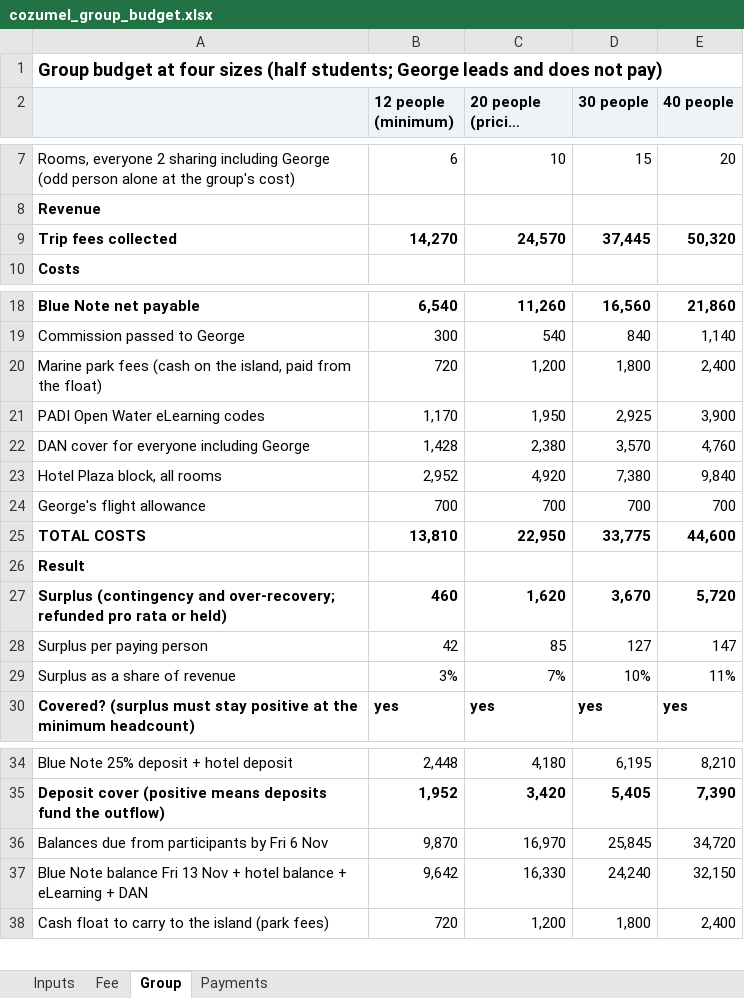
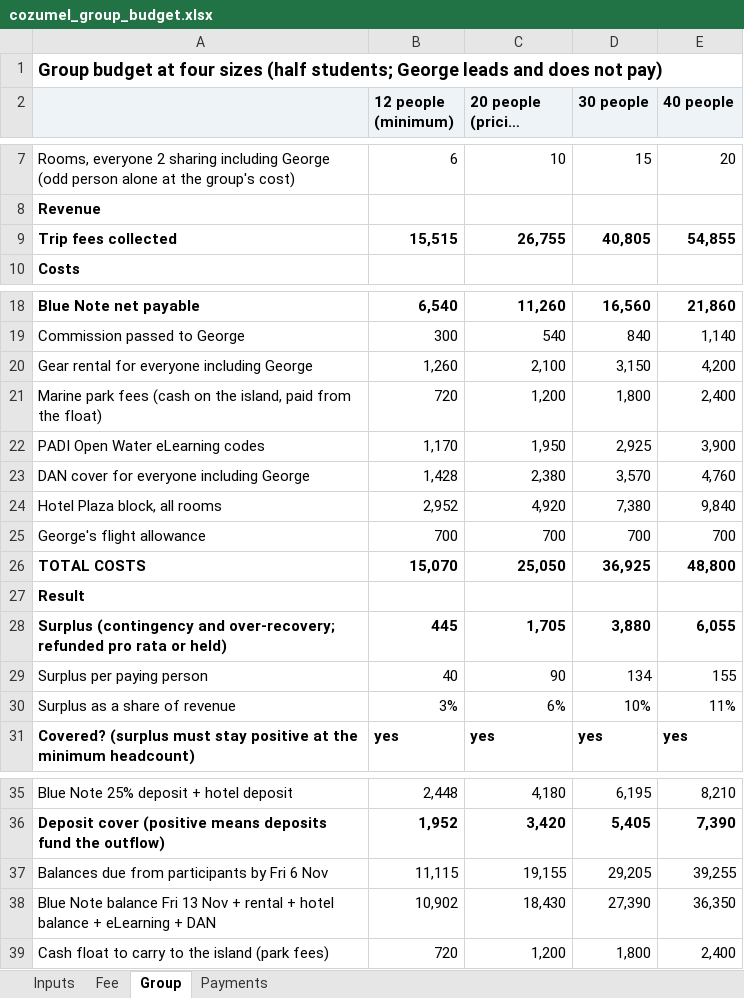
Before and after one commit to GeorgeJeffreys/George-Jeffreys, an Excel workbook: december-plan/pricing/cozumel_group_budget.xlsx, sheet Group, drawn as a sheet; only a part is shown, gaps mark what is left out; long unchanged cells end in …; values as stored, in another font and other column widths than the file's, no borders; removed rows and columns are numbered as before the commit, all else as after; the diff names each change by its address in the sheet, - before the commit and + after, or states it on an @@ line.

```diff
--- a/december-plan/pricing/cozumel_group_budget.xlsx (sheet Group)
+++ b/december-plan/pricing/cozumel_group_budget.xlsx (sheet Group)
-B9 (12 people (minimum)): 14,270
+B9 (12 people (minimum)): 15,515
-C9 (20 people (pricing basis)): 24,570
+C9 (20 people (pricing basis)): 26,755
-D9 (30 people): 37,445
+D9 (30 people): 40,805
-E9 (40 people): 50,320
+E9 (40 people): 54,855
+row 20: Gear rental for everyone including George | 1,260 | 2,100 | 3,150 | 4,200
-B26 (12 people (minimum)): 13,810
+B26 (12 people (minimum)): 15,070
-C26 (20 people (pricing basis)): 22,950
+C26 (20 people (pricing basis)): 25,050
-D26 (30 people): 33,775
+D26 (30 people): 36,925
-E26 (40 people): 44,600
+E26 (40 people): 48,800
-B28 (12 people (minimum)): 460
+B28 (12 people (minimum)): 445
-C28 (20 people (pricing basis)): 1,620
+C28 (20 people (pricing basis)): 1,705
-D28 (30 people): 3,670
+D28 (30 people): 3,880
-E28 (40 people): 5,720
+E28 (40 people): 6,055
-B29 (12 people (minimum)): 42
+B29 (12 people (minimum)): 40
-C29 (20 people (pricing basis)): 85
+C29 (20 people (pricing basis)): 90
-D29 (30 people): 127
+D29 (30 people): 134
-E29 (40 people): 147
+E29 (40 people): 155
-C30 (20 people (pricing basis)): 7%
+C30 (20 people (pricing basis)): 6%
-B37 (12 people (minimum)): 9,870
+B37 (12 people (minimum)): 11,115
-C37 (20 people (pricing basis)): 16,970
+C37 (20 people (pricing basis)): 19,155
-D37 (30 people): 25,845
+D37 (30 people): 29,205
-E37 (40 people): 34,720
+E37 (40 people): 39,255
-row 37: Blue Note balance Fri 13 Nov + hotel balance + eLearning + DAN | 9,642 | 16,330 | 24,240 | 32,150
+row 38: Blue Note balance Fri 13 Nov + rental + hotel balance + eLearning + DAN | 10,902 | 18,430 | 27,390 | 36,350
```
Also changed, not shown: sheet Fee, sheet Inputs, formulas that keep their value, 4 other files.
